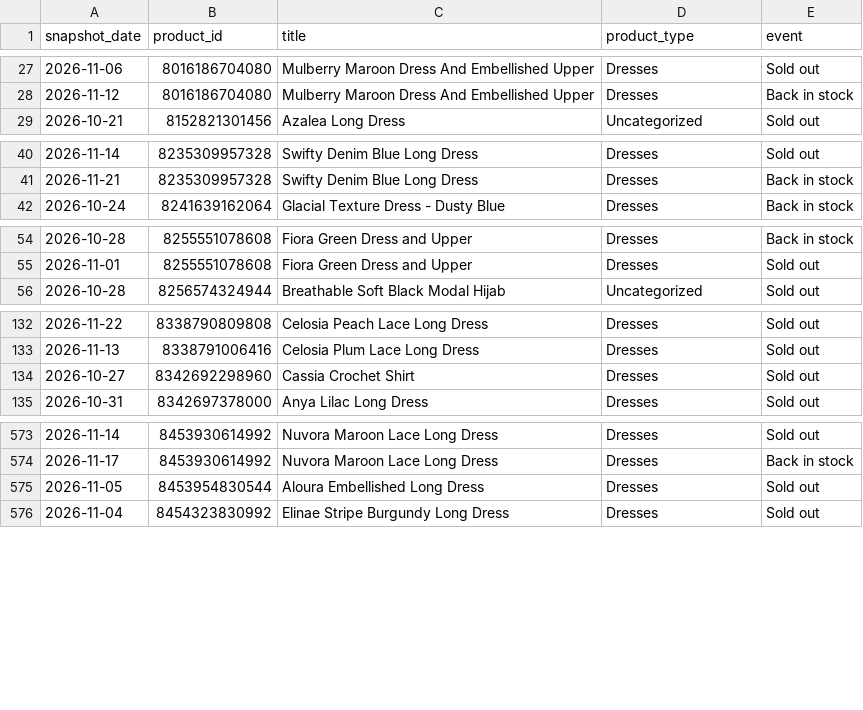
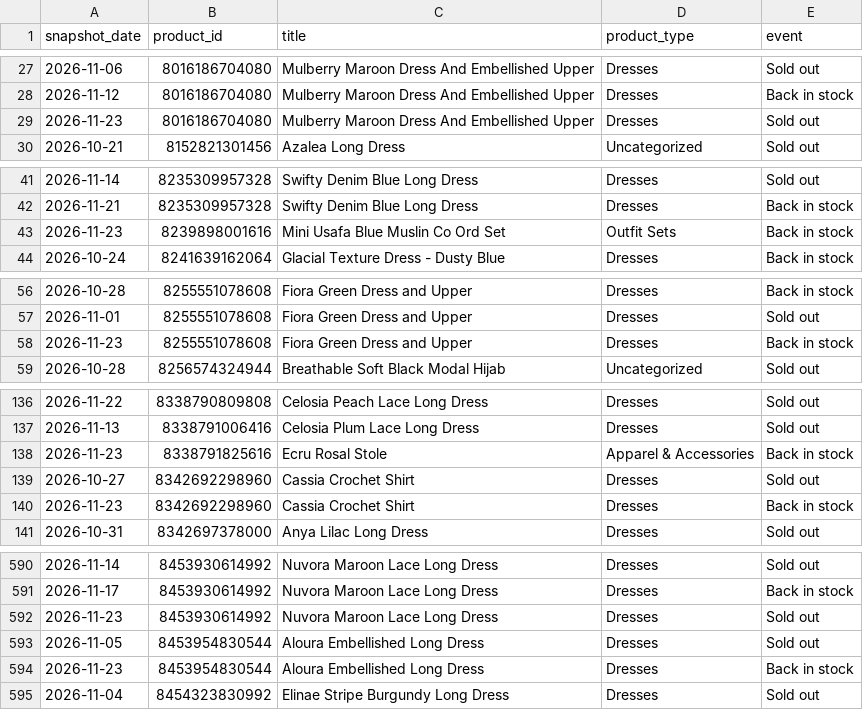
Before and after one commit to nimra-maker/price-intelligence-pipeline, a CSV file: data/export/stock_changes.csv, drawn as a sheet; only a part is shown, gaps mark what is left out; the diff covers the shown part only.

```diff
--- a/data/export/stock_changes.csv
+++ b/data/export/stock_changes.csv
@@ -28,2 +28,3 @@
 2026-11-12,8016186704080,Mulberry Maroon Dress And Embellished Upper,Dresses,Back in stock
+2026-11-23,8016186704080,Mulberry Maroon Dress And Embellished Upper,Dresses,Sold out
 2026-10-21,8152821301456,Azalea Long Dress,Uncategorized,Sold out
@@ -41,2 +42,3 @@
 2026-11-21,8235309957328,Swifty Denim Blue Long Dress,Dresses,Back in stock
+2026-11-23,8239898001616,Mini Usafa Blue Muslin Co Ord Set,Outfit Sets,Back in stock
 2026-10-24,8241639162064,Glacial Texture Dress - Dusty Blue,Dresses,Back in stock
@@ -55,2 +57,3 @@
 2026-11-01,8255551078608,Fiora Green Dress and Upper,Dresses,Sold out
+2026-11-23,8255551078608,Fiora Green Dress and Upper,Dresses,Back in stock
 2026-10-28,8256574324944,Breathable Soft Black Modal Hijab,Uncategorized,Sold out
@@ -133,3 +137,5 @@
 2026-11-13,8338791006416,Celosia Plum Lace Long Dress,Dresses,Sold out
+2026-11-23,8338791825616,Ecru Rosal Stole,Apparel & Accessories,Back in stock
 2026-10-27,8342692298960,Cassia Crochet Shirt,Dresses,Sold out
+2026-11-23,8342692298960,Cassia Crochet Shirt,Dresses,Back in stock
 2026-10-31,8342697378000,Anya Lilac Long Dress,Dresses,Sold out
@@ -574,3 +591,5 @@
 2026-11-17,8453930614992,Nuvora Maroon Lace Long Dress,Dresses,Back in stock
+2026-11-23,8453930614992,Nuvora Maroon Lace Long Dress,Dresses,Sold out
 2026-11-05,8453954830544,Aloura Embellished Long Dress,Dresses,Sold out
+2026-11-23,8453954830544,Aloura Embellished Long Dress,Dresses,Back in stock
 2026-11-04,8454323830992,Elinae Stripe Burgundy Long Dress,Dresses,Sold out
```
Also changed, not shown: 17 added rows elsewhere in this file, data/export/daily_summary.csv, data/export/new_arrivals.csv, 3 other files.
